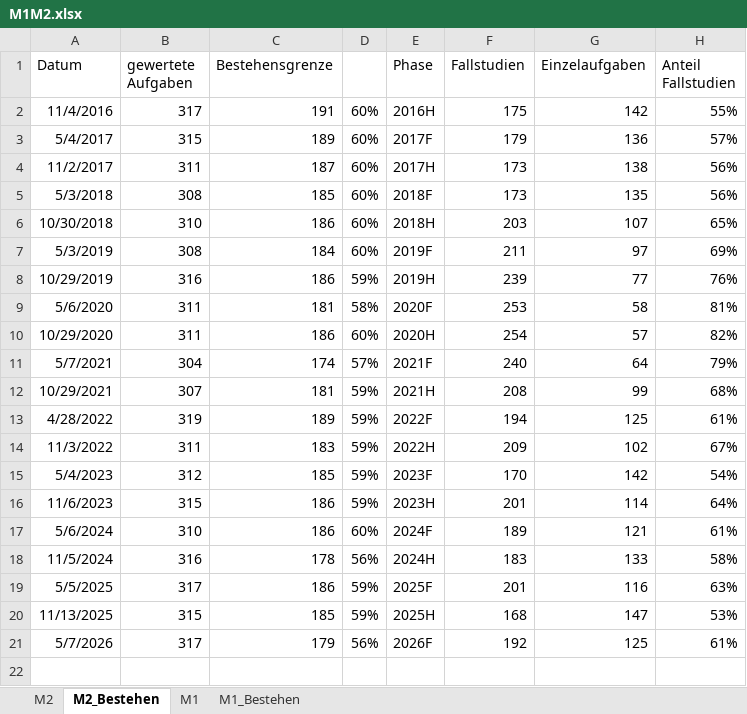
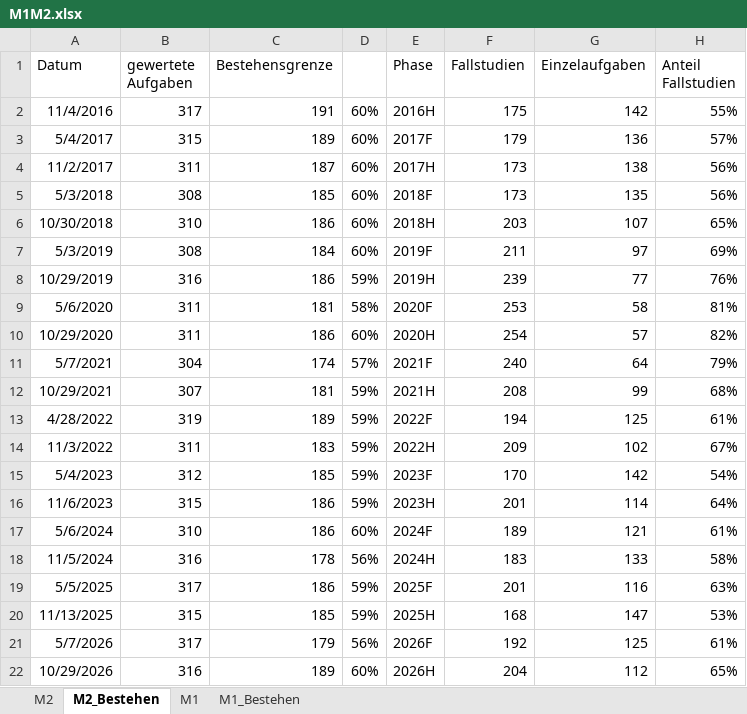
Before and after one commit to tleutritz-ukw/IMPP_Medizin, an Excel workbook: M1M2.xlsx, sheet M2_Bestehen, drawn as a sheet; values as stored, in another font and other column widths than the file's, no borders; 1 other sheet too large or unreadable and not compared; the diff names each change by its address in the sheet, - before the commit and + after, or states it on an @@ line.

```diff
--- a/M1M2.xlsx (sheet M2_Bestehen)
+++ b/M1M2.xlsx (sheet M2_Bestehen)
+row 22: 10/29/2026 | 316 | 189 | 60% | 2026H | 204 | 112 | 65%
```
Also changed, not shown: sheet M2, 1 other file.
